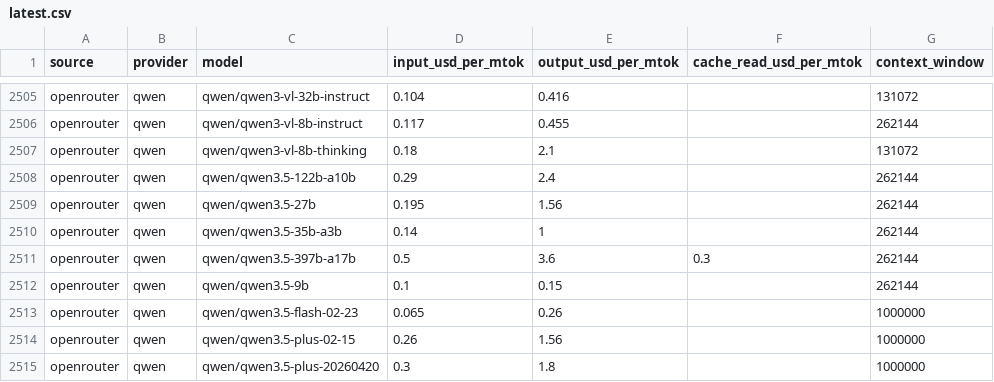
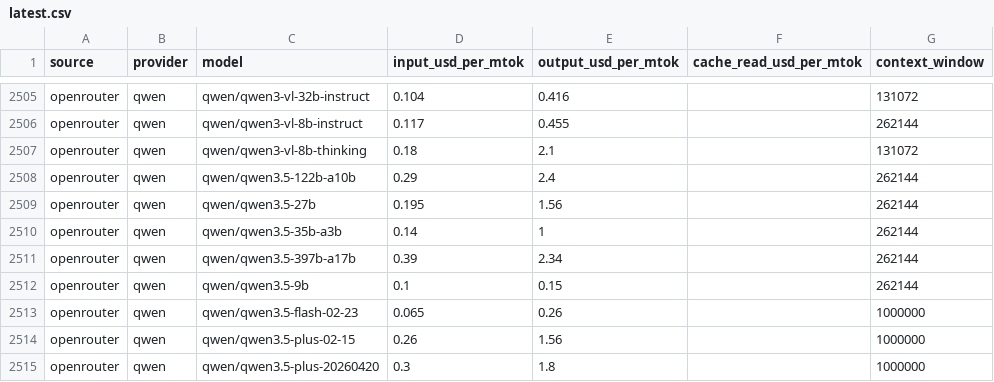
Before and after one commit to sophie-nguyenthuthuy/llm-pricing-history, a CSV file: data/latest.csv, drawn as a sheet; only a part is shown, gaps mark what is left out.

```diff
--- a/data/latest.csv
+++ b/data/latest.csv
@@ -2510,3 +2510,3 @@ openrouter,qwen,qwen/qwen3.5-27b,0.195,1.56,,262144
 openrouter,qwen,qwen/qwen3.5-35b-a3b,0.14,1,,262144
-openrouter,qwen,qwen/qwen3.5-397b-a17b,0.5,3.6,0.3,262144
+openrouter,qwen,qwen/qwen3.5-397b-a17b,0.39,2.34,,262144
 openrouter,qwen,qwen/qwen3.5-9b,0.1,0.15,,262144
```
Also changed, not shown: 1 other file.
